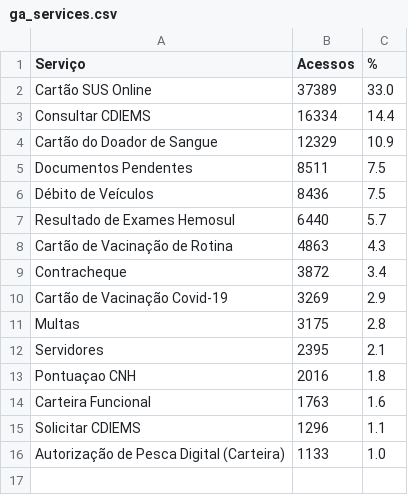
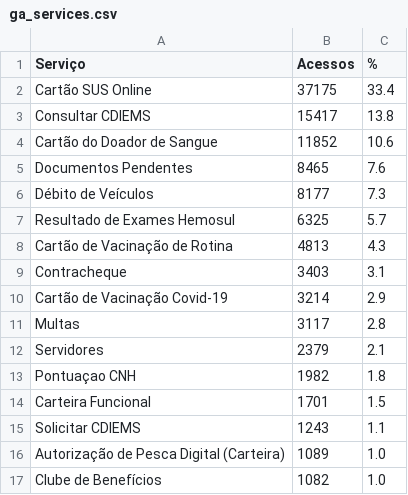
Before and after one commit to fabioramos-02/matomo, a CSV file: matomo-analytics-dashboard/exports/ga_services.csv, drawn as a sheet.

```diff
--- a/matomo-analytics-dashboard/exports/ga_services.csv
+++ b/matomo-analytics-dashboard/exports/ga_services.csv
@@ -1,16 +1,17 @@
 Serviço;Acessos;%
-Cartão SUS Online;37389;33.0
-Consultar CDIEMS;16334;14.4
-Cartão do Doador de Sangue;12329;10.9
-Documentos Pendentes;8511;7.5
-Débito de Veículos;8436;7.5
-Resultado de Exames Hemosul;6440;5.7
-Cartão de Vacinação de Rotina;4863;4.3
-Contracheque;3872;3.4
-Cartão de Vacinação Covid-19;3269;2.9
-Multas;3175;2.8
-Servidores;2395;2.1
-Pontuaçao CNH;2016;1.8
-Carteira Funcional;1763;1.6
-Solicitar CDIEMS;1296;1.1
-Autorização de Pesca Digital (Carteira);1133;1.0
+Cartão SUS Online;37175;33.4
+Consultar CDIEMS;15417;13.8
+Cartão do Doador de Sangue;11852;10.6
+Documentos Pendentes;8465;7.6
+Débito de Veículos;8177;7.3
+Resultado de Exames Hemosul;6325;5.7
+Cartão de Vacinação de Rotina;4813;4.3
+Contracheque;3403;3.1
+Cartão de Vacinação Covid-19;3214;2.9
+Multas;3117;2.8
+Servidores;2379;2.1
+Pontuaçao CNH;1982;1.8
+Carteira Funcional;1701;1.5
+Solicitar CDIEMS;1243;1.1
+Autorização de Pesca Digital (Carteira);1089;1.0
+Clube de Benefícios;1082;1.0
```
Also changed, not shown: matomo-analytics-dashboard/exports/ga_cities.csv, matomo-analytics-dashboard/exports/ga_funnel.csv, 4 other files.
